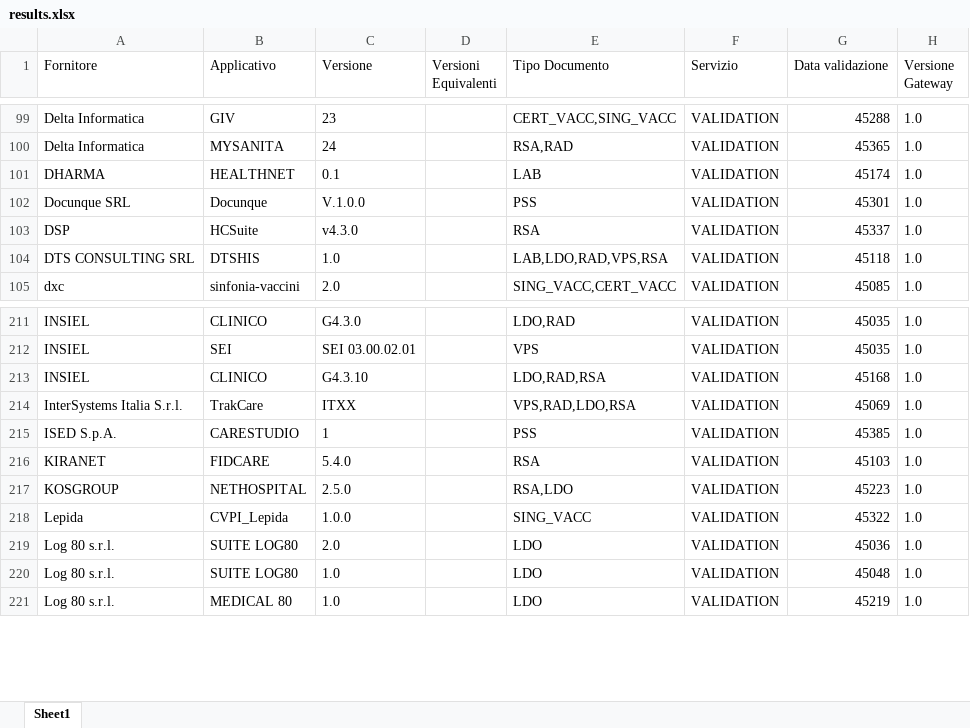
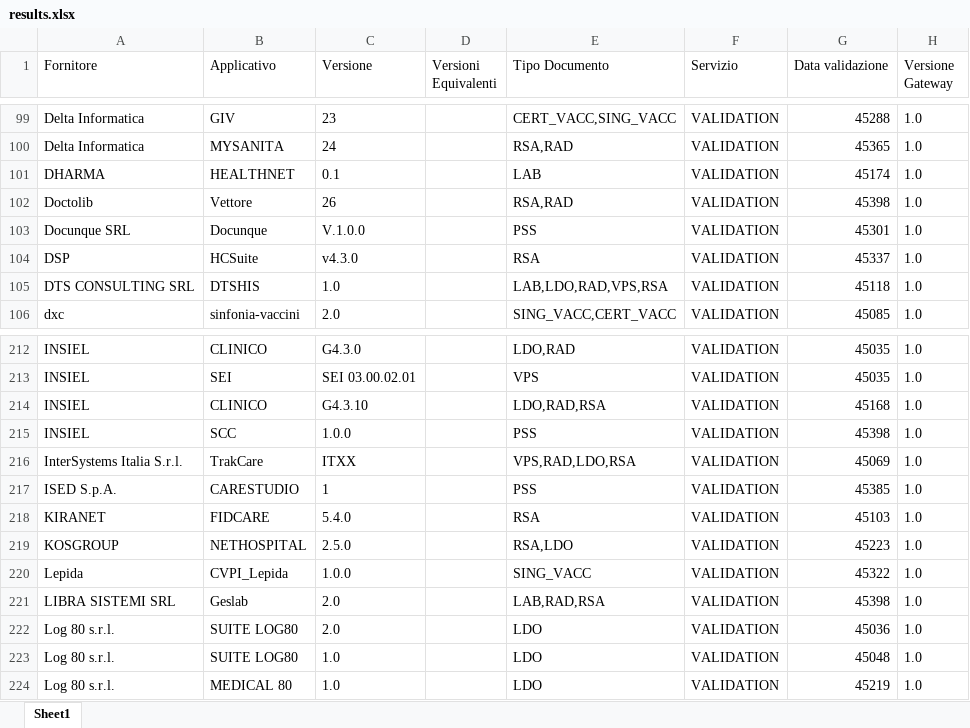
Before and after one commit to ministero-salute/it-fse-accreditati, an Excel workbook: RESULTS/results.xlsx, sheet Sheet1, drawn as a sheet; only a part is shown, gaps mark what is left out; values as stored, in another font and other column widths than the file's, no borders; the diff names each change by its address in the sheet, - before the commit and + after, or states it on an @@ line.

```diff
--- a/RESULTS/results.xlsx (sheet Sheet1)
+++ b/RESULTS/results.xlsx (sheet Sheet1)
+row 102: Doctolib | Vettore | 26 |  | RSA,RAD | VALIDATION | 45398 | 1.0
+row 215: INSIEL | SCC | 1.0.0 |  | PSS | VALIDATION | 45398 | 1.0
+row 221: LIBRA SISTEMI SRL | Geslab | 2.0 |  | LAB,RAD,RSA | VALIDATION | 45398 | 1.0
```
Also changed, not shown: 2 other files.
